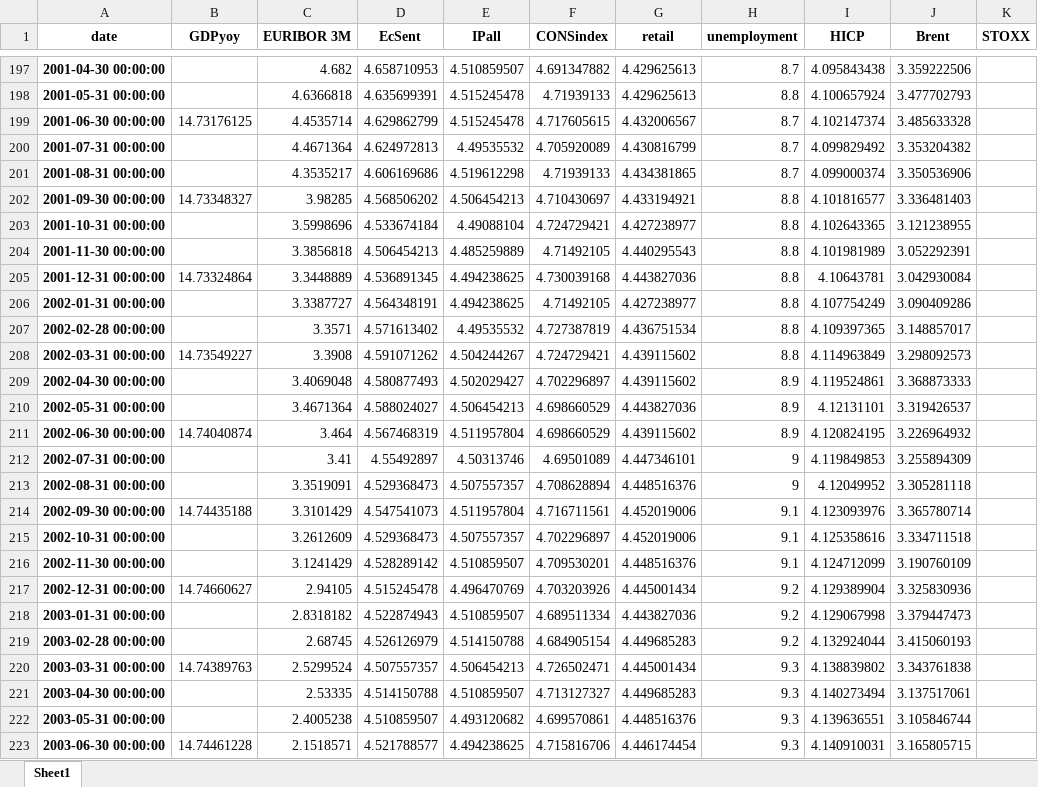
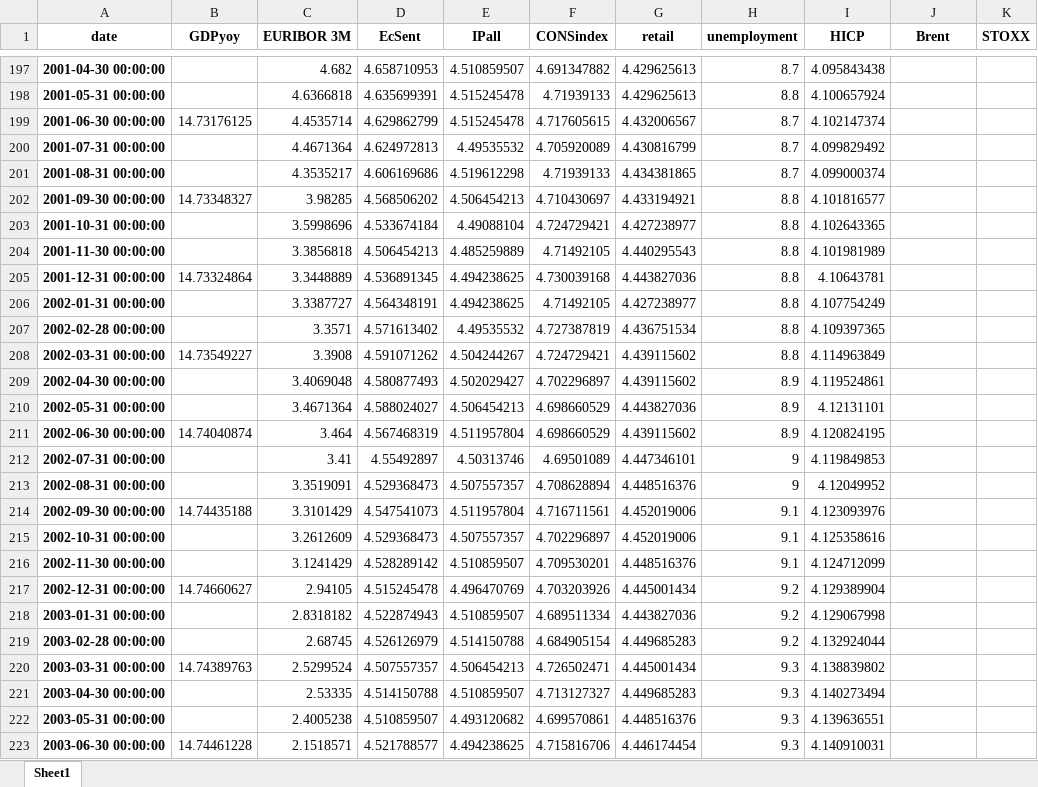
Before and after one commit to l-longo/live-forecast-dashboard, an Excel workbook: data/nowcast/EA_data_inspect_noreal_sent_levels_auth.xlsx, sheet Sheet1, drawn as a sheet; only a part is shown, gaps mark what is left out; values as stored, in another font and other column widths than the file's, no borders; the diff covers the shown part only; the diff names each change by its address in the sheet, - before the commit and + after, or states it on an @@ line.

```diff
--- a/data/nowcast/EA_data_inspect_noreal_sent_levels_auth.xlsx (sheet Sheet1)
+++ b/data/nowcast/EA_data_inspect_noreal_sent_levels_auth.xlsx (sheet Sheet1)
-J197 (Brent): 3.359222506
+J197 (Brent): (empty)
-J198 (Brent): 3.477702793
+J198 (Brent): (empty)
-J199 (Brent): 3.485633328
+J199 (Brent): (empty)
-J200 (Brent): 3.353204382
+J200 (Brent): (empty)
-J201 (Brent): 3.350536906
+J201 (Brent): (empty)
-J202 (Brent): 3.336481403
+J202 (Brent): (empty)
-J203 (Brent): 3.121238955
+J203 (Brent): (empty)
-J204 (Brent): 3.052292391
+J204 (Brent): (empty)
-J205 (Brent): 3.042930084
+J205 (Brent): (empty)
-J206 (Brent): 3.090409286
+J206 (Brent): (empty)
-J207 (Brent): 3.148857017
+J207 (Brent): (empty)
-J208 (Brent): 3.298092573
+J208 (Brent): (empty)
-J209 (Brent): 3.368873333
+J209 (Brent): (empty)
-J210 (Brent): 3.319426537
+J210 (Brent): (empty)
-J211 (Brent): 3.226964932
+J211 (Brent): (empty)
-J212 (Brent): 3.255894309
+J212 (Brent): (empty)
-J213 (Brent): 3.305281118
+J213 (Brent): (empty)
-J214 (Brent): 3.365780714
+J214 (Brent): (empty)
-J215 (Brent): 3.334711518
+J215 (Brent): (empty)
-J216 (Brent): 3.190760109
+J216 (Brent): (empty)
-J217 (Brent): 3.325830936
+J217 (Brent): (empty)
-J218 (Brent): 3.379447473
+J218 (Brent): (empty)
-J219 (Brent): 3.415060193
+J219 (Brent): (empty)
-J220 (Brent): 3.343761838
+J220 (Brent): (empty)
-J221 (Brent): 3.137517061
+J221 (Brent): (empty)
-J222 (Brent): 3.105846744
+J222 (Brent): (empty)
-J223 (Brent): 3.165805715
+J223 (Brent): (empty)
```
Also changed, not shown: 305 edited cells elsewhere in this sheet, data/nowcast/DE_data_inspect_noreal_sent_levels_auth.xlsx, data/nowcast/ES_data_inspect_noreal_sent_levels_auth.xlsx, 9 other files.
